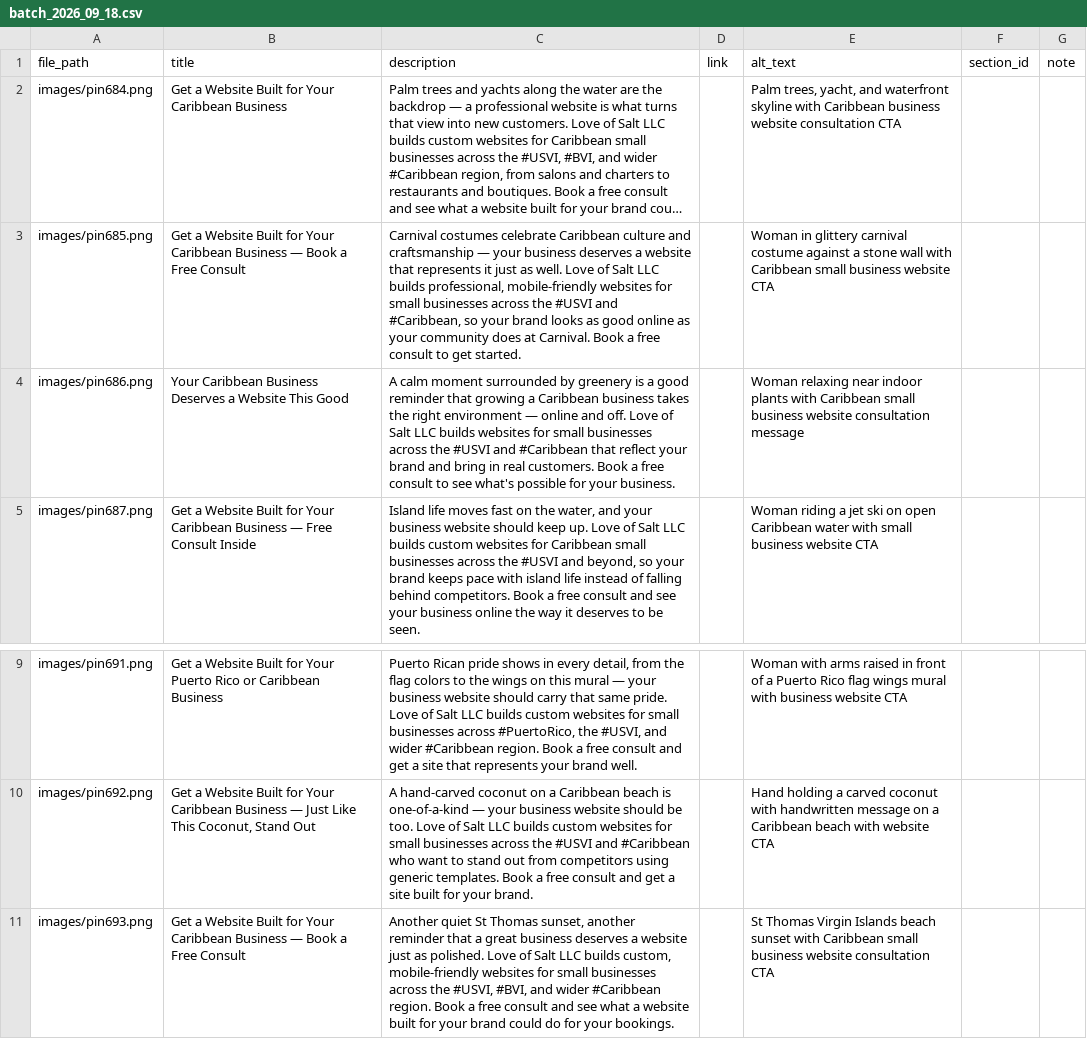
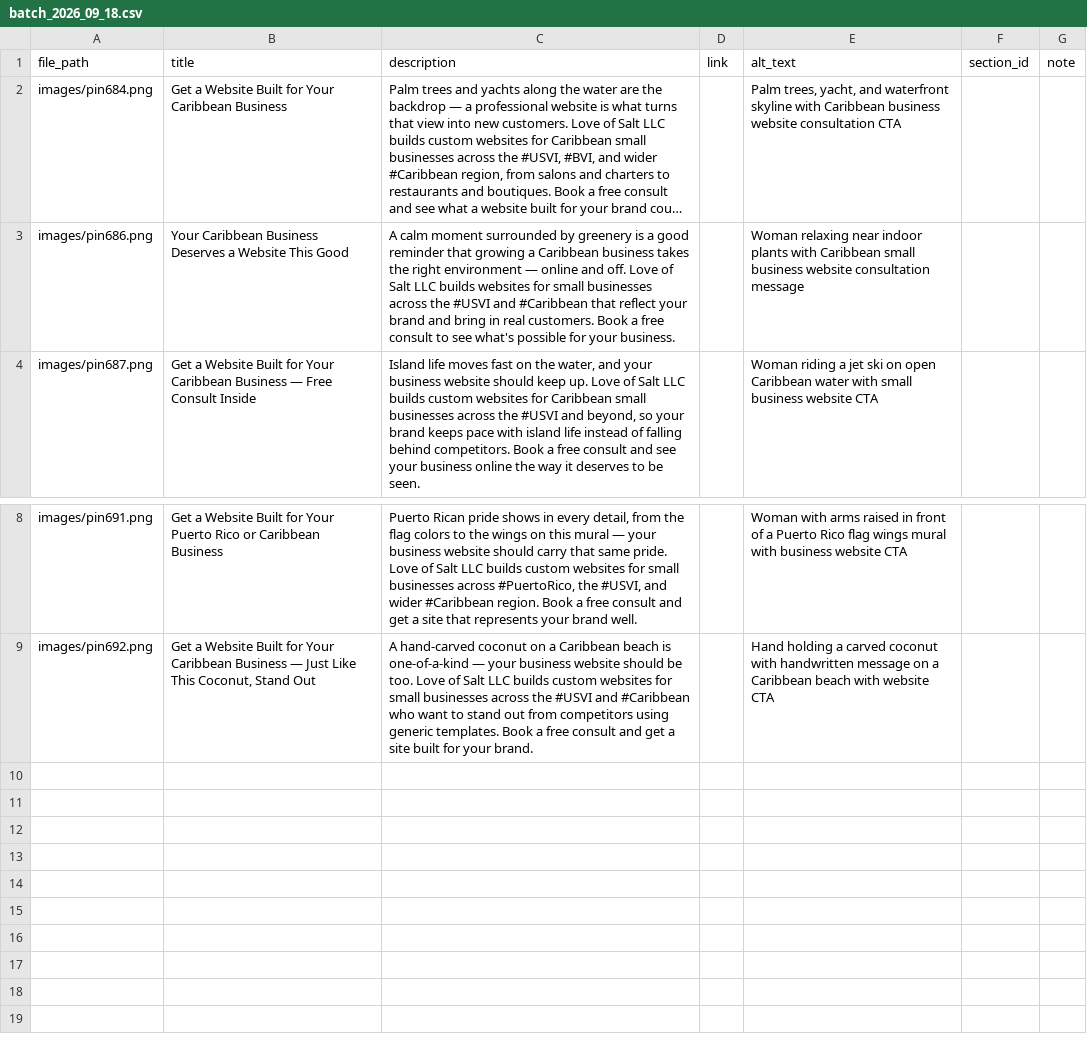
Before and after one commit to loveofsalt/pinterest-automation, a CSV file: pins/batch_2026_09_18.csv, drawn as a sheet; only a part is shown, gaps mark what is left out; long unchanged cells end in …; the diff names each change by its address in the sheet, - before the commit and + after, or states it on an @@ line.

Commit message:
Remove duplicate entries from batch_2026_09_18.csv
Removed duplicate entries for business website promotion and streamlined content.

```diff
--- a/pins/batch_2026_09_18.csv
+++ b/pins/batch_2026_09_18.csv
-row 3: images/pin685.png | Get a Website Built for Your Caribbean Business — Book a Free Consult | Carnival costumes celebrate Caribbean culture and craftsmanship — your business deserves a website that represents it just as well. Love of Salt LLC builds professional, mobile-friendly websites for small businesses across the #USVI and #Caribbean, so your brand looks as good online as your community does at Carnival. Book a free consult to get started. |  | Woman in glittery carnival costume against a stone wall with Caribbean small business website CTA
-row 11: images/pin693.png | Get a Website Built for Your Caribbean Business — Book a Free Consult | Another quiet St Thomas sunset, another reminder that a great business deserves a website just as polished. Love of Salt LLC builds custom, mobile-friendly websites for small businesses across the #USVI, #BVI, and wider #Caribbean region. Book a free consult and see what a website built for your brand could do for your bookings. |  | St Thomas Virgin Islands beach sunset with Caribbean small business website consultation CTA
```
